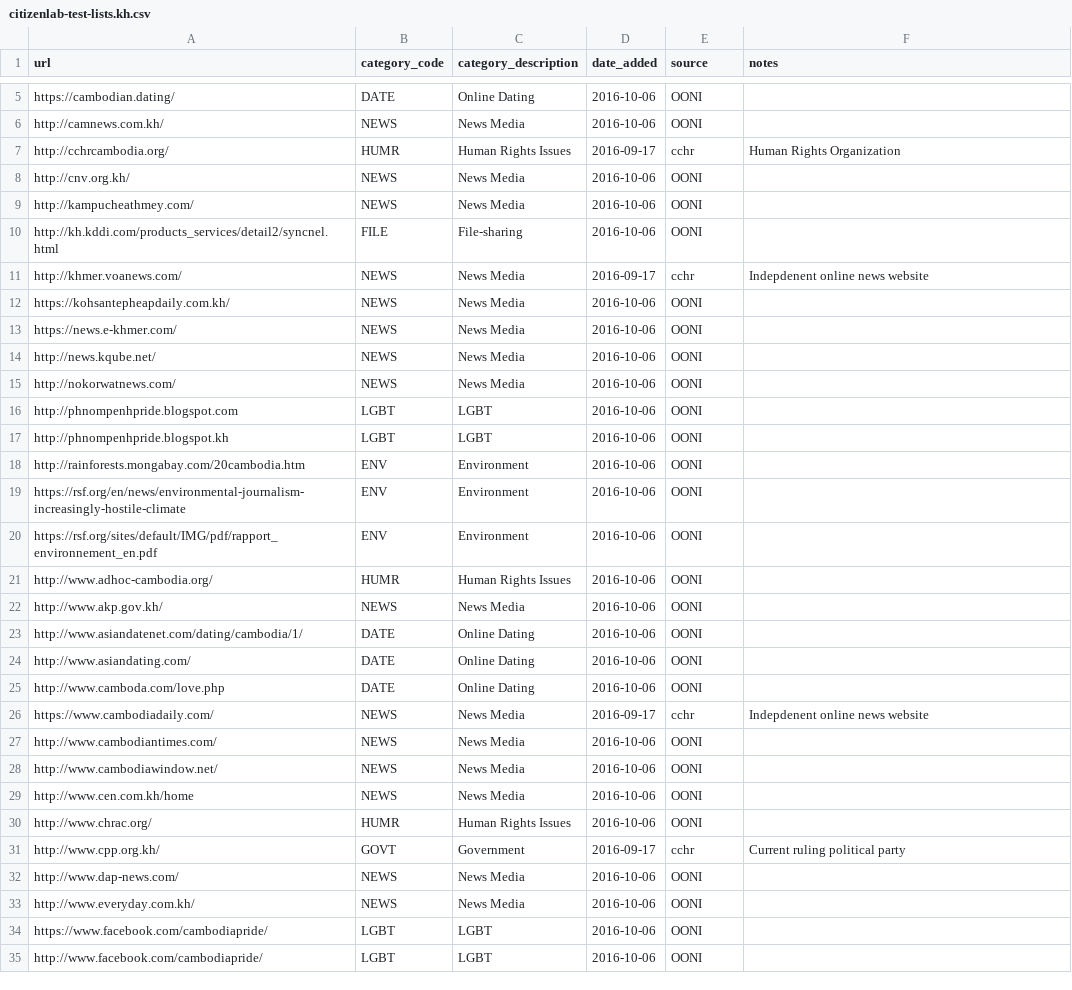
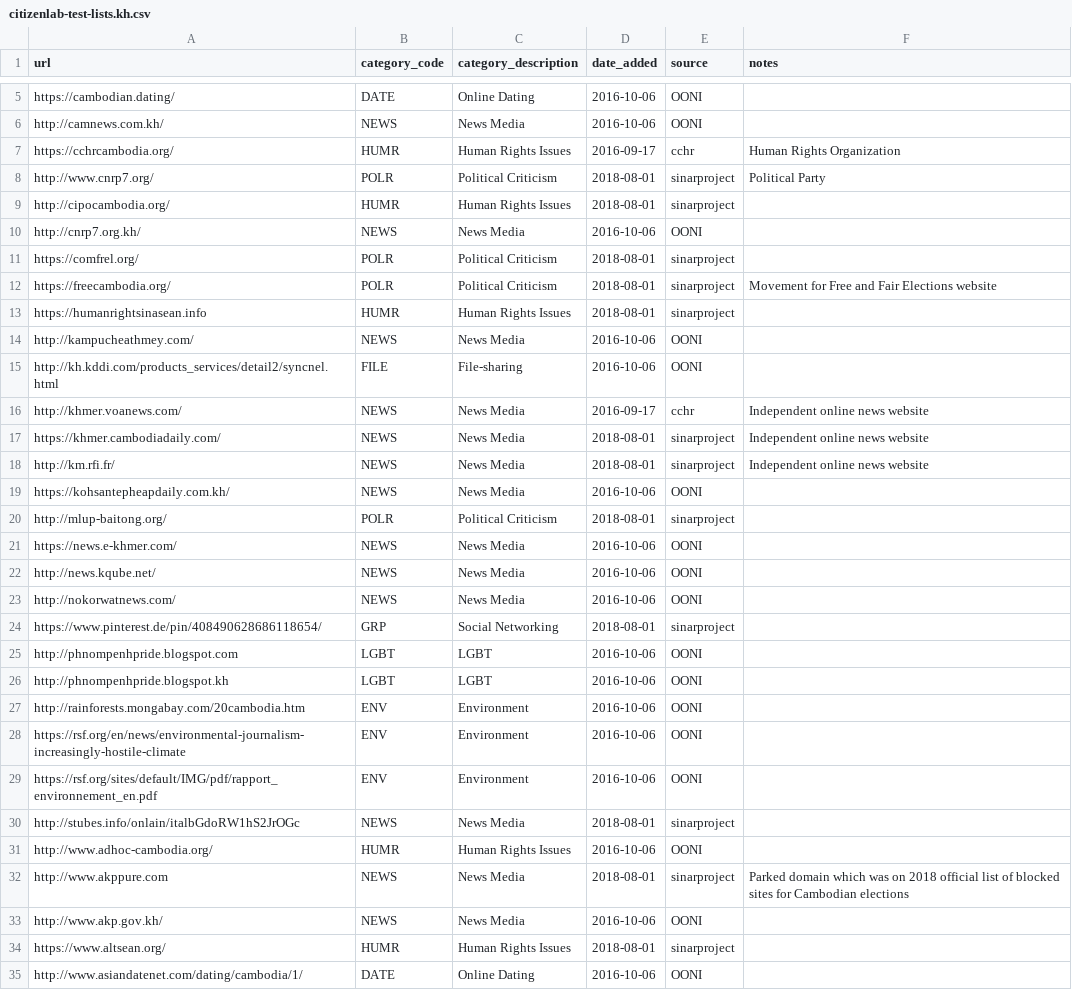
Before and after one commit to OpenObservatory/ooni-resources, a CSV file: assets/citizenlab-test-lists.kh.csv, drawn as a sheet; only a part is shown, gaps mark what is left out; the shorter side is filled out with more unchanged rows; the diff covers the shown part only.

```diff
--- a/assets/citizenlab-test-lists.kh.csv
+++ b/assets/citizenlab-test-lists.kh.csv
@@ -6,8 +6,16 @@ https://cambodian.dating/,DATE,Online Dating,2016-10-06,OONI,
 http://camnews.com.kh/,NEWS,News Media,2016-10-06,OONI,
-http://cchrcambodia.org/,HUMR,Human Rights Issues,2016-09-17,cchr,Human Rights Organization
-http://cnv.org.kh/,NEWS,News Media,2016-10-06,OONI,
+https://cchrcambodia.org/,HUMR,Human Rights Issues,2016-09-17,cchr,Human Rights Organization
+http://www.cnrp7.org/,POLR,Political Criticism,2018-08-01,sinarproject,Political Party
+http://cipocambodia.org/,HUMR,Human Rights Issues,2018-08-01,sinarproject,
+http://cnrp7.org.kh/,NEWS,News Media,2016-10-06,OONI,
+https://comfrel.org/,POLR,Political Criticism,2018-08-01,sinarproject,
+https://freecambodia.org/,POLR,Political Criticism,2018-08-01,sinarproject,Movement for Free and Fair Elections website
+https://humanrightsinasean.info,HUMR,Human Rights Issues,2018-08-01,sinarproject,
 http://kampucheathmey.com/,NEWS,News Media,2016-10-06,OONI,
 http://kh.kddi.com/products_services/detail2/syncnel.html,FILE,File-sharing,2016-10-06,OONI,
-http://khmer.voanews.com/,NEWS,News Media,2016-09-17,cchr,Indepdenent online news website
+http://khmer.voanews.com/,NEWS,News Media,2016-09-17,cchr,Independent online news website
+https://khmer.cambodiadaily.com/,NEWS,News Media,2018-08-01,sinarproject,Independent online news website
+http://km.rfi.fr/,NEWS,News Media,2018-08-01,sinarproject,Independent online news website
 https://kohsantepheapdaily.com.kh/,NEWS,News Media,2016-10-06,OONI,
+http://mlup-baitong.org/,POLR,Political Criticism,2018-08-01,sinarproject,
 https://news.e-khmer.com/,NEWS,News Media,2016-10-06,OONI,
@@ -15,2 +23,3 @@ http://news.kqube.net/,NEWS,News Media,2016-10-06,OONI,
 http://nokorwatnews.com/,NEWS,News Media,2016-10-06,OONI,
+https://www.pinterest.de/pin/408490628686118654/,GRP,Social Networking,2018-08-01,sinarproject,
 http://phnompenhpride.blogspot.com,LGBT,LGBT,2016-10-06,OONI,
@@ -20,4 +29,7 @@ https://rsf.org/en/news/environmental-journalism-increasingly-hostile-climate,EN
 https://rsf.org/sites/default/IMG/pdf/rapport_environnement_en.pdf,ENV,Environment,2016-10-06,OONI,
+http://stubes.info/onlain/italbGdoRW1hS2JrOGc,NEWS,News Media,2018-08-01,sinarproject,
 http://www.adhoc-cambodia.org/,HUMR,Human Rights Issues,2016-10-06,OONI,
+http://www.akppure.com,NEWS,News Media,2018-08-01,sinarproject,Parked domain which was on 2018 official list of blocked sites for Cambodian elections
 http://www.akp.gov.kh/,NEWS,News Media,2016-10-06,OONI,
+https://www.altsean.org/,HUMR,Human Rights Issues,2018-08-01,sinarproject,
 http://www.asiandatenet.com/dating/cambodia/1/,DATE,Online Dating,2016-10-06,OONI,
```
Also changed, not shown: 25 added rows elsewhere in this file, assets/citizenlab-test-lists.cn.csv, assets/citizenlab-test-lists.co.csv, 30 other files.
